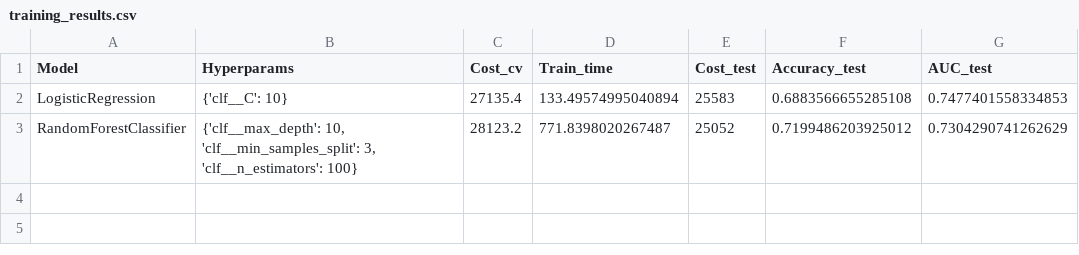
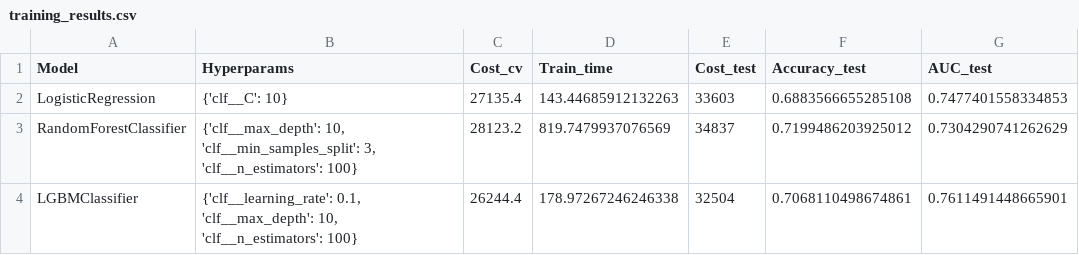
Before and after one commit to d-walid/oc-ds-implementer-modele-scoring, a CSV file: results/training_results.csv, drawn as a sheet.

Commit message:
v1.4 - LGBM model works in local

```diff
--- a/results/training_results.csv
+++ b/results/training_results.csv
@@ -1,3 +1,4 @@
 Model,Hyperparams,Cost_cv,Train_time,Cost_test,Accuracy_test,AUC_test
-LogisticRegression,{'clf__C': 10},27135.4,133.49574995040894,25583,0.6883566655285108,0.7477401558334853
-RandomForestClassifier,"{'clf__max_depth': 10, 'clf__min_samples_split': 3, 'clf__n_estimators': 100}",28123.2,771.8398020267487,25052,0.7199486203925012,0.7304290741262629
+LogisticRegression,{'clf__C': 10},27135.4,143.44685912132263,33603,0.6883566655285108,0.7477401558334853
+RandomForestClassifier,"{'clf__max_depth': 10, 'clf__min_samples_split': 3, 'clf__n_estimators': 100}",28123.2,819.7479937076569,34837,0.7199486203925012,0.7304290741262629
+LGBMClassifier,"{'clf__learning_rate': 0.1, 'clf__max_depth': 10, 'clf__n_estimators': 100}",26244.4,178.97267246246338,32504,0.7068110498674861,0.7611491448665901
```
Also changed, not shown: 3 other files.
